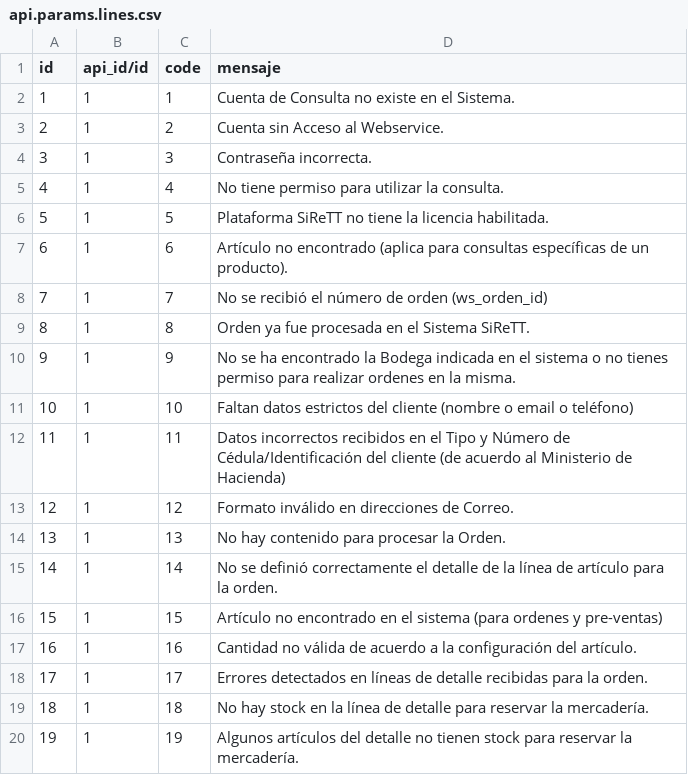
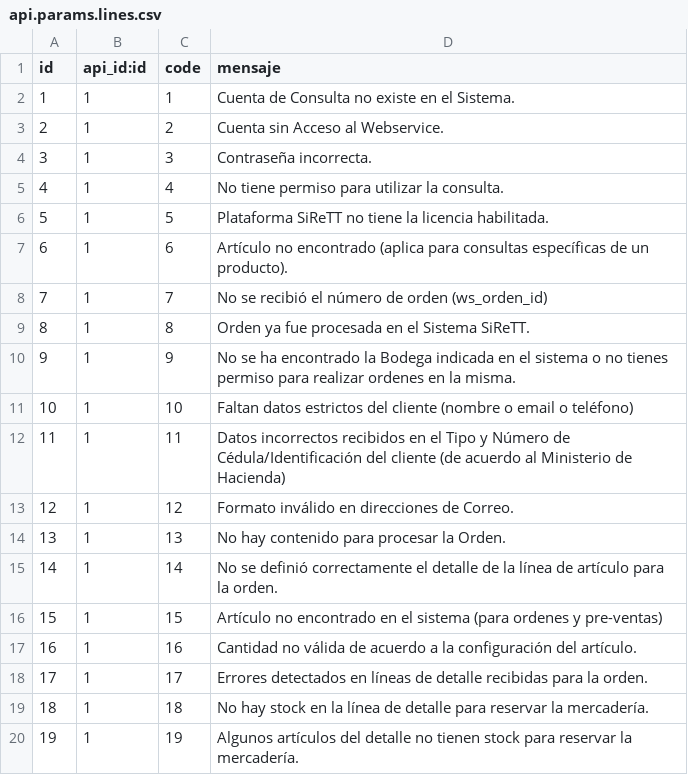
Before and after one commit to lfelipecr/l10n_cr_toy, a CSV file: data/api.params.lines.csv, drawn as a sheet; the diff names each change by its address in the sheet, - before the commit and + after, or states it on an @@ line.

```diff
--- a/data/api.params.lines.csv
+++ b/data/api.params.lines.csv
-B1: api_id/id
+B1: api_id:id
```
Also changed, not shown: security/ir.model.access.csv, 19 other files.
